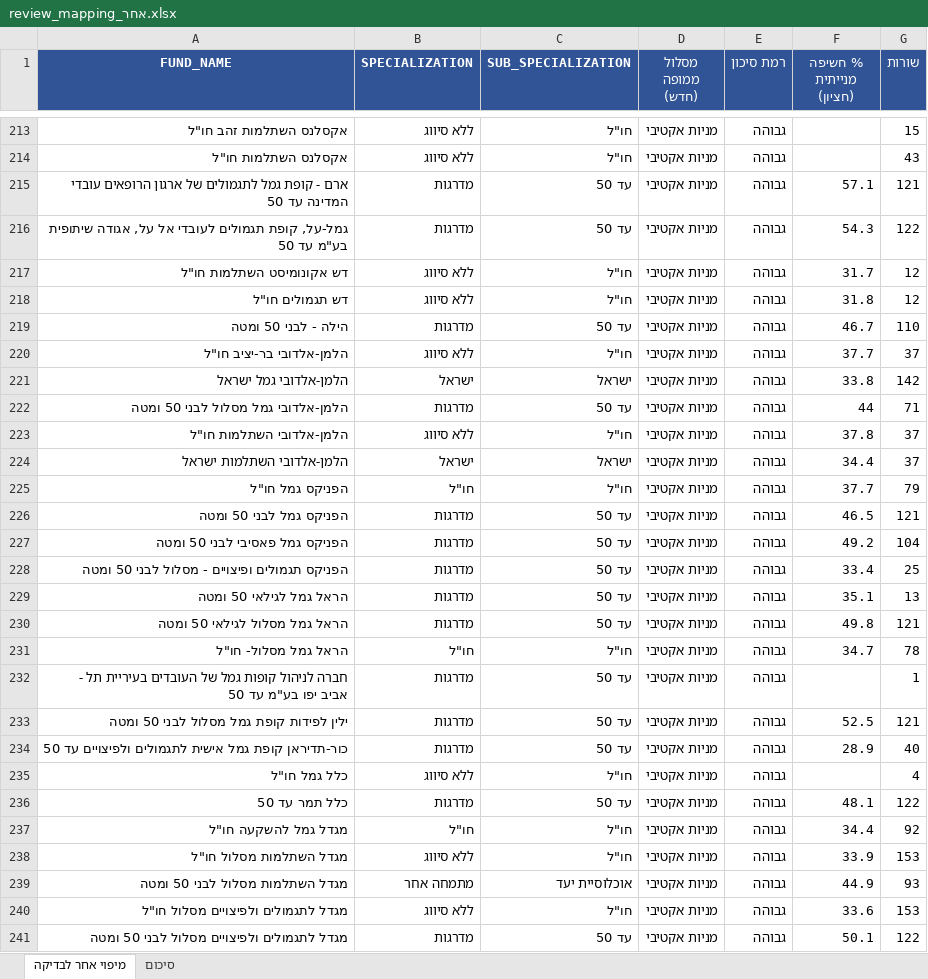
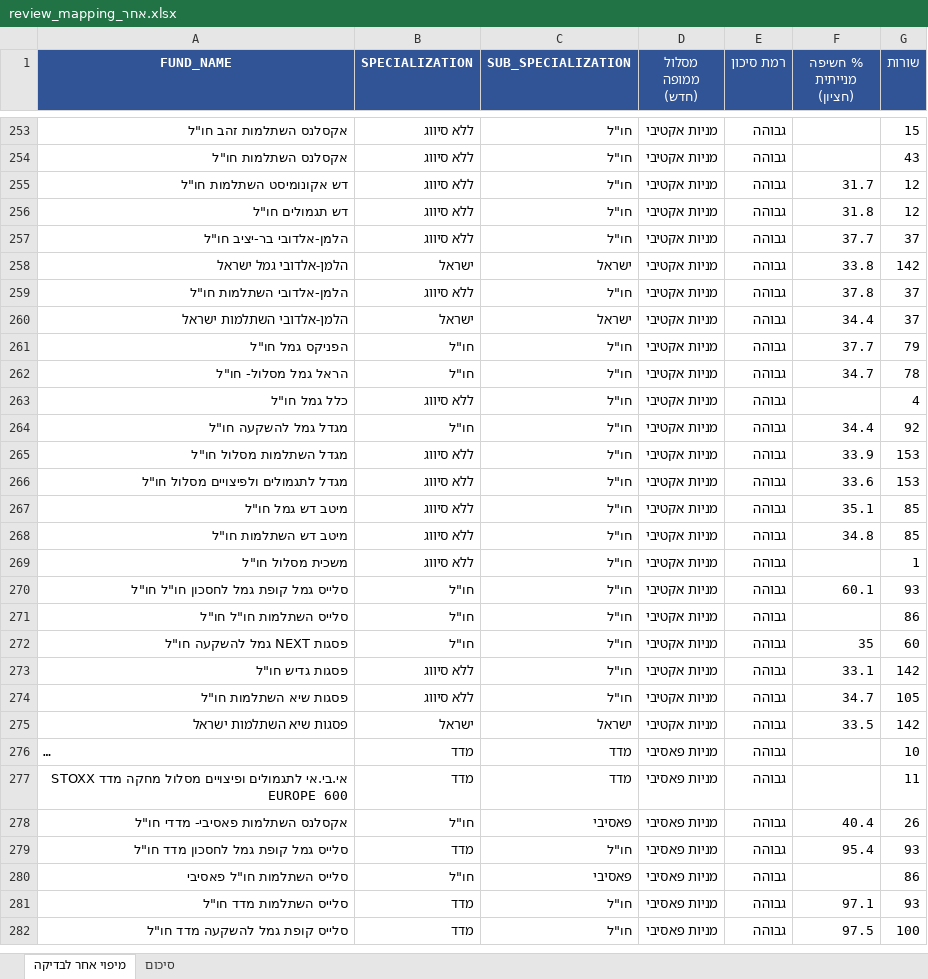
Before and after one commit to Doronsh170/pension-stars-project, an Excel workbook: review_mapping_אחר.xlsx, sheet מיפוי אחר לבדיקה, drawn as a sheet; only a part is shown, gaps mark what is left out; the shorter side is filled out with more unchanged rows; long unchanged cells end in …; values as stored, in another font and other column widths than the file's, no borders; removed rows and columns are numbered as before the commit, all else as after; the diff covers the shown part only; the diff names each change by its address in the sheet, - before the commit and + after, or states it on an @@ line.

```diff
--- a/review_mapping_אחר.xlsx (sheet מיפוי אחר לבדיקה)
+++ b/review_mapping_אחר.xlsx (sheet מיפוי אחר לבדיקה)
-row 215: ארם - קופת גמל לתגמולים של ארגון הרופאים עובדי המדינה עד 50 | מדרגות | עד 50 | מניות אקטיבי | גבוהה | 57.1 | 121
-row 216: גמל-על, קופת תגמולים לעובדי אל על, אגודה שיתופית בע"מ עד 50 | מדרגות | עד 50 | מניות אקטיבי | גבוהה | 54.3 | 122
-row 219: הילה - לבני 50 ומטה | מדרגות | עד 50 | מניות אקטיבי | גבוהה | 46.7 | 110
-row 222: הלמן-אלדובי גמל מסלול לבני 50 ומטה | מדרגות | עד 50 | מניות אקטיבי | גבוהה | 44 | 71
-row 226: הפניקס גמל לבני 50 ומטה | מדרגות | עד 50 | מניות אקטיבי | גבוהה | 46.5 | 121
-row 227: הפניקס גמל פאסיבי לבני 50 ומטה | מדרגות | עד 50 | מניות אקטיבי | גבוהה | 49.2 | 104
-row 228: הפניקס תגמולים ופיצויים - מסלול לבני 50 ומטה | מדרגות | עד 50 | מניות אקטיבי | גבוהה | 33.4 | 25
-row 229: הראל גמל לגילאי 50 ומטה | מדרגות | עד 50 | מניות אקטיבי | גבוהה | 35.1 | 13
-row 230: הראל גמל מסלול לגילאי 50 ומטה | מדרגות | עד 50 | מניות אקטיבי | גבוהה | 49.8 | 121
-row 232: חברה לניהול קופות גמל של העובדים בעיריית תל - אביב יפו בע"מ עד 50 | מדרגות | עד 50 | מניות אקטיבי | גבוהה |  | 1
-row 233: ילין לפידות קופת גמל מסלול לבני 50 ומטה | מדרגות | עד 50 | מניות אקטיבי | גבוהה | 52.5 | 121
-row 234: כור-תדיראן קופת גמל אישית לתגמולים ולפיצויים עד 50 | מדרגות | עד 50 | מניות אקטיבי | גבוהה | 28.9 | 40
-row 236: כלל תמר עד 50 | מדרגות | עד 50 | מניות אקטיבי | גבוהה | 48.1 | 122
-row 239: מגדל השתלמות מסלול לבני 50 ומטה | מתמחה אחר | אוכלוסיית יעד | מניות אקטיבי | גבוהה | 44.9 | 93
-row 241: מגדל לתגמולים ולפיצויים מסלול לבני 50 ומטה | מדרגות | עד 50 | מניות אקטיבי | גבוהה | 50.1 | 122
```
Also changed, not shown: 58 added rows and 44 removed rows elsewhere in this sheet, sheet סיכום, 1 other file.
